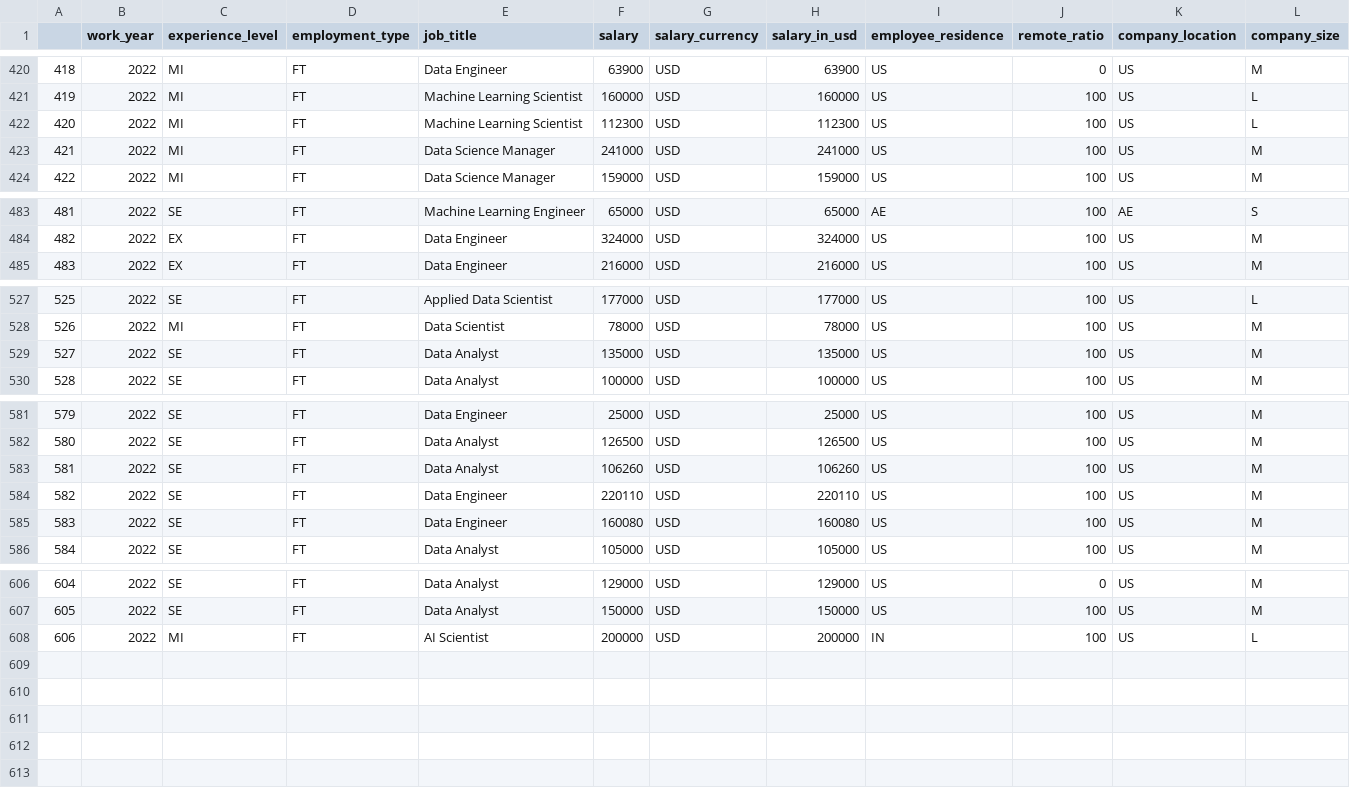
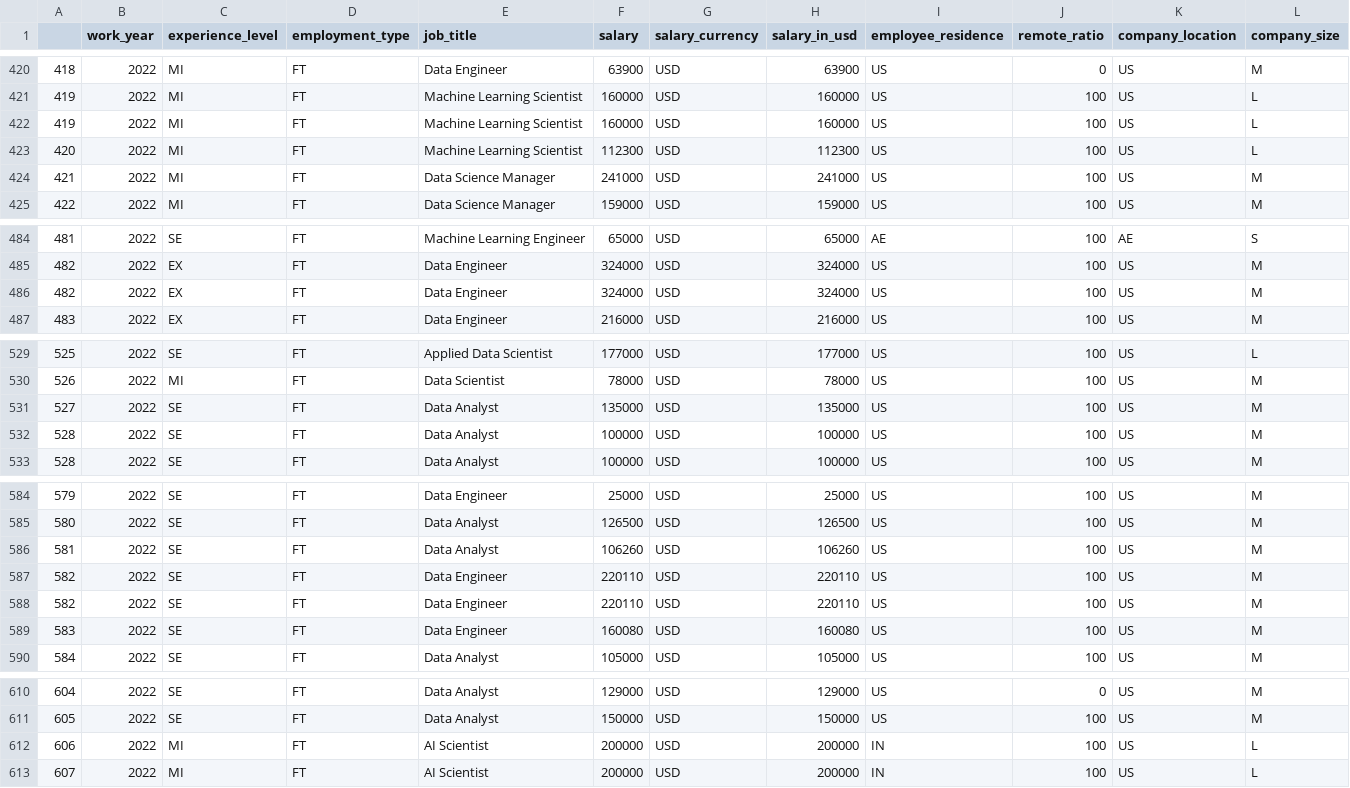
Before and after one commit to Jay07GIT/bitsmtechdatascience, a CSV file: ds.salaries.csv, drawn as a sheet; only a part is shown, gaps mark what is left out; the diff covers the shown part only; the diff names each change by its address in the sheet, - before the commit and + after, or states it on an @@ line.

Commit message:
update

```diff
--- a/ds.salaries.csv
+++ b/ds.salaries.csv
+row 422: 419 | 2022 | MI | FT | Machine Learning Scientist | 160000 | USD | 160000 | US | 100 | US | L
+row 486: 482 | 2022 | EX | FT | Data Engineer | 324000 | USD | 324000 | US | 100 | US | M
+row 532: 528 | 2022 | SE | FT | Data Analyst | 100000 | USD | 100000 | US | 100 | US | M
+row 588: 582 | 2022 | SE | FT | Data Engineer | 220110 | USD | 220110 | US | 100 | US | M
+row 613: 607 | 2022 | MI | FT | AI Scientist | 200000 | USD | 200000 | IN | 100 | US | L
```
Also changed, not shown: 16 edited cells elsewhere in this file.
